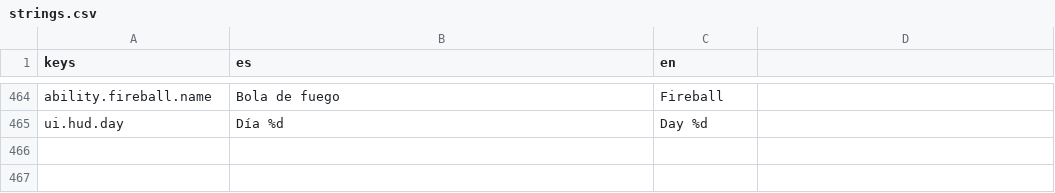
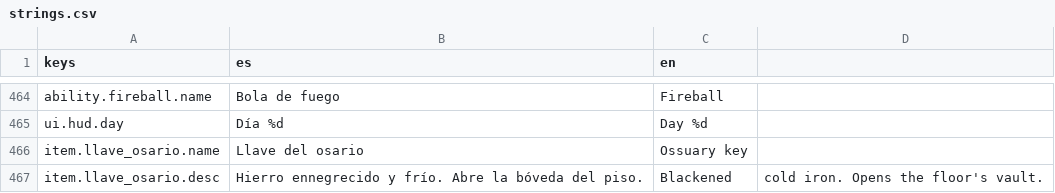
Before and after one commit to devenma/dungeons, a CSV file: locale/strings.csv, drawn as a sheet; only a part is shown, gaps mark what is left out; the diff names each change by its address in the sheet, - before the commit and + after, or states it on an @@ line.

Commit message:
feat(mazmorra): bóveda con llave y solvabilidad
- Con FloorData.vault_chance, una sala cuya ausencia no desconecta el piso pasa a REWARD con todas
  sus puertas trabadas (Door.key_locked); limpiar zonas no las abre.
- La llave del osario cae al limpiar una zona COMBAT elegida con la seed; interact junto a una
  puerta trabada la gasta y abre todas las de la bóveda.
- validate_layout: sin cruzar la traba se llega a la zona de la llave y a la salida (o al jefe).
- assert_rooms_and_keys: plantillas, bóvedas, spawns, bloques y la llave en main.tscn.

```diff
--- a/locale/strings.csv
+++ b/locale/strings.csv
+row 466: item.llave_osario.name | Llave del osario | Ossuary key
+row 467: item.llave_osario.desc | Hierro ennegrecido y frío. Abre la bóveda del piso. | Blackened | cold iron. Opens the floor's vault.
```
Also changed, not shown: 7 other files.
